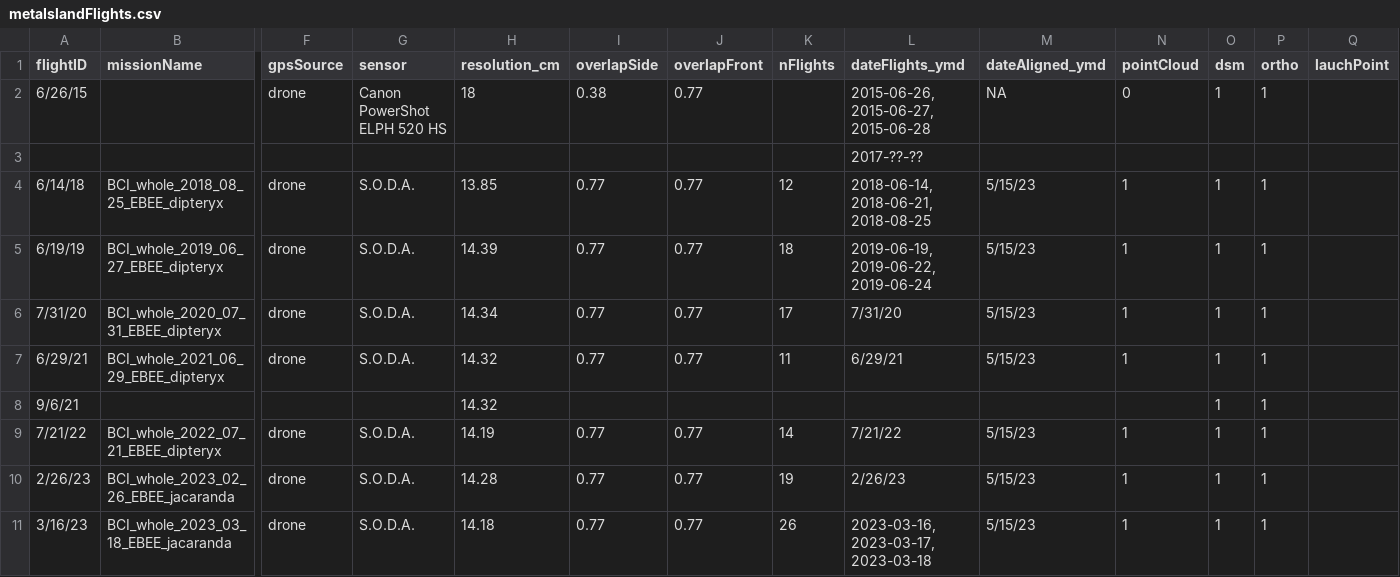
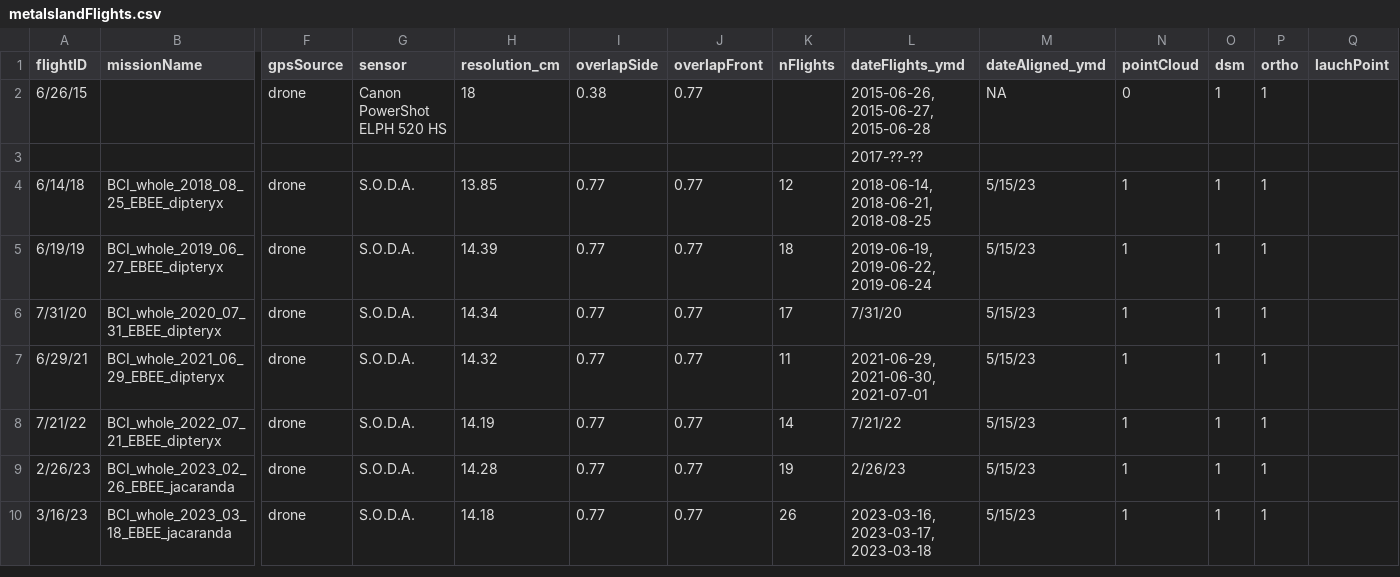
Before and after one commit to PanamaForestGEO/DroneCodeBCIwide, a CSV file: metadata/metaIslandFlights.csv, drawn as a sheet; only a part is shown, gaps mark what is left out; rows hold the shown columns only; the diff names each change by its address in the sheet, - before the commit and + after, or states it on an @@ line.

Commit message:
Removed Sep 2021 flight
This is irrelevant - there was only one flight in 2021 (June), and the september date was an erroneous label in previous metadata.

```diff
--- a/metadata/metaIslandFlights.csv
+++ b/metadata/metaIslandFlights.csv
-L7 (dateFlights_ymd): 6/29/21
+L7 (dateFlights_ymd): 2021-06-29, 2021-06-30, 2021-07-01
-row 8: 9/6/21 |  |  |  | 14.32 |  |  |  |  |  |  | 1 | 1
```
